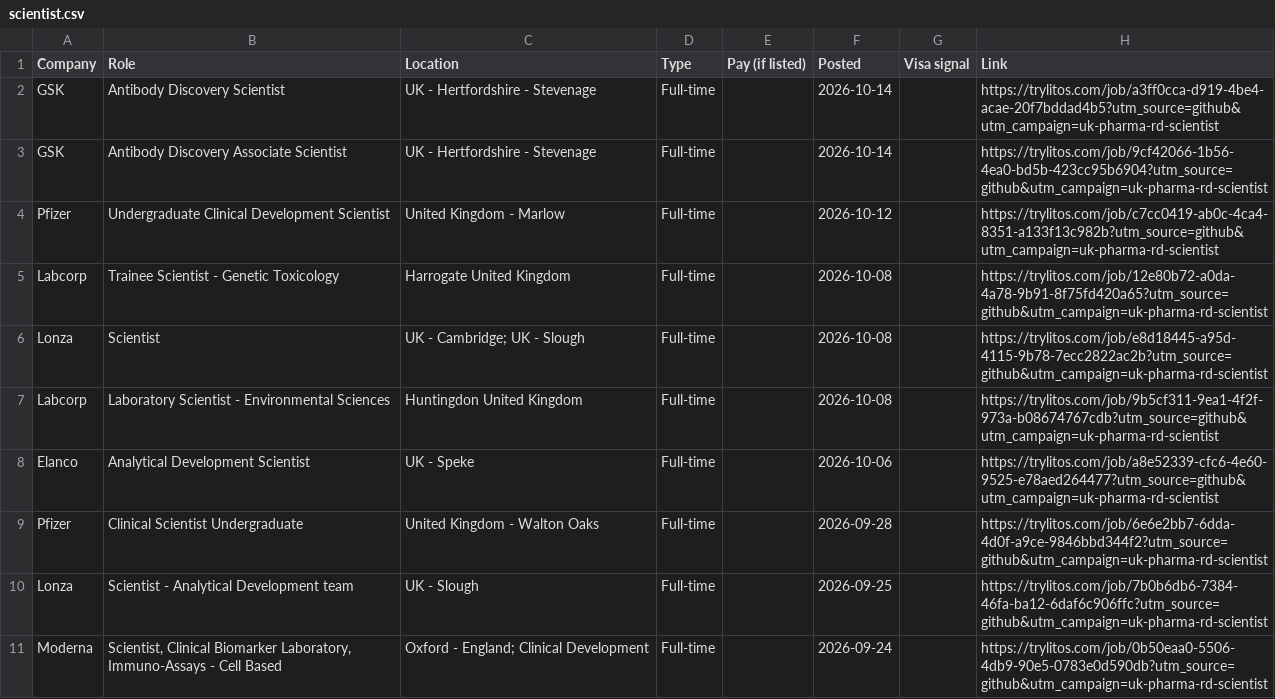
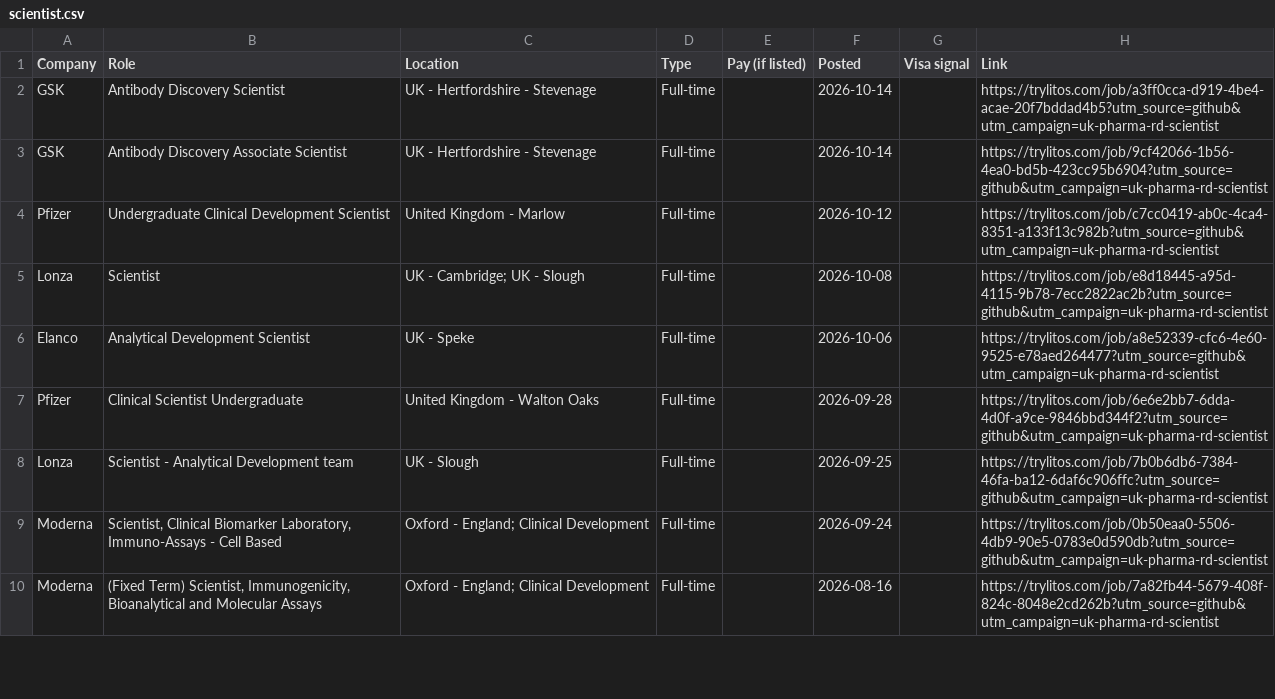
Before and after one commit to mehek-builds/UK-Entry-Level-Pharma-Biotech-RD-Jobs, a CSV file: csv/scientist.csv, drawn as a sheet; only a part is shown; the shorter side is filled out with more unchanged rows; the diff covers the shown part only; the diff names each change by its address in the sheet, - before the commit and + after, or states it on an @@ line.

```diff
--- a/csv/scientist.csv
+++ b/csv/scientist.csv
-row 5: Labcorp | Trainee Scientist - Genetic Toxicology | Harrogate United Kingdom | Full-time |  | 2026-10-08 |  | https://trylitos.com/job/12e80b72-a0da-4a78-9b91-8f75fd420a65?utm_source=github&utm_campaign=uk-pharma-rd-scientist
-row 7: Labcorp | Laboratory Scientist - Environmental Sciences | Huntingdon United Kingdom | Full-time |  | 2026-10-08 |  | https://trylitos.com/job/9b5cf311-9ea1-4f2f-973a-b08674767cdb?utm_source=github&utm_campaign=uk-pharma-rd-scientist
```
Also changed, not shown: 3 removed rows elsewhere in this file, csv/all.csv, csv/chemistry-development.csv, 9 other files.
